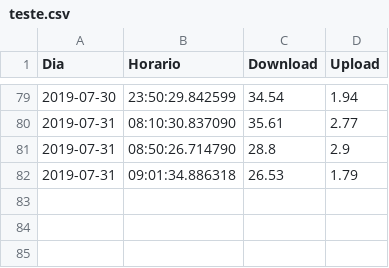
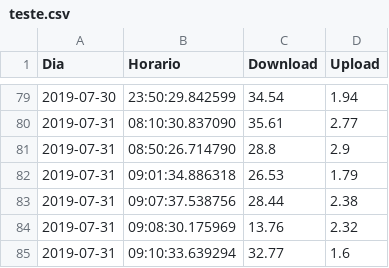
Before and after one commit to jlgsobreiro/Speedtester, a CSV file: teste.csv, drawn as a sheet; only a part is shown, gaps mark what is left out.

```diff
--- a/teste.csv
+++ b/teste.csv
@@ -82 +82,4 @@ Dia,Horario,Download,Upload
 2019-07-31,09:01:34.886318,26.53,1.79
+2019-07-31,09:07:37.538756,28.44,2.38
+2019-07-31,09:08:30.175969,13.76,2.32
+2019-07-31,09:10:33.639294,32.77,1.6
```
Also changed, not shown: 1 other file.
